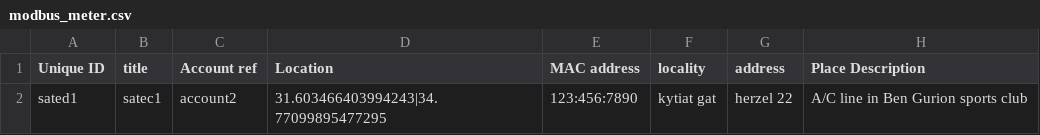
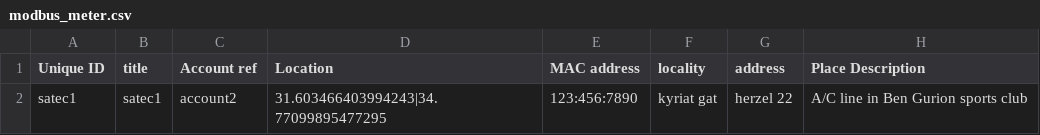
Before and after one commit to Gizra/negawatt-server, a CSV file: negawatt/modules/custom/negawatt_migrate/csv/node/modbus_meter.csv, drawn as a sheet; only a part is shown; the diff names each change by its address in the sheet, - before the commit and + after, or states it on an @@ line.

Commit message:
Fix typo

```diff
--- a/negawatt/modules/custom/negawatt_migrate/csv/node/modbus_meter.csv
+++ b/negawatt/modules/custom/negawatt_migrate/csv/node/modbus_meter.csv
-A2 (Unique ID): sated1
+A2 (Unique ID): satec1
-F2 (locality): kytiat gat
+F2 (locality): kyriat gat
```
